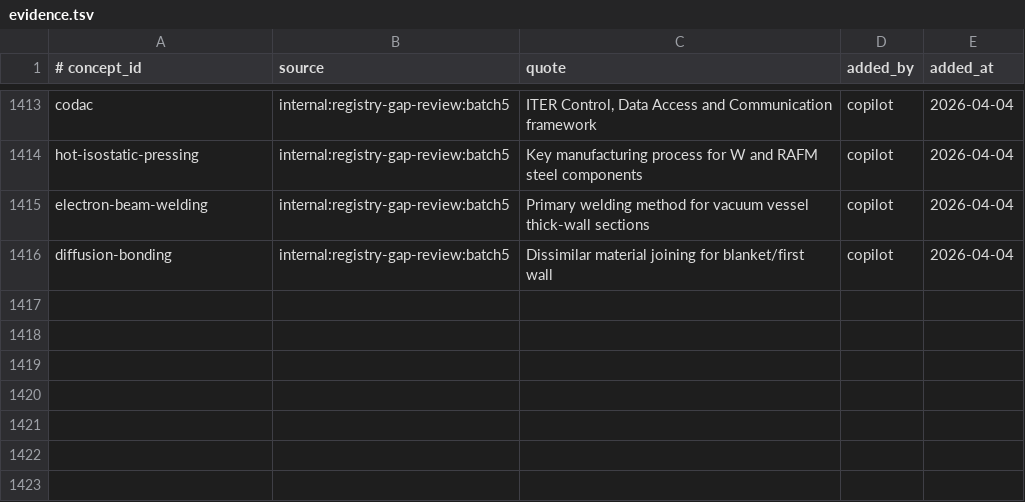
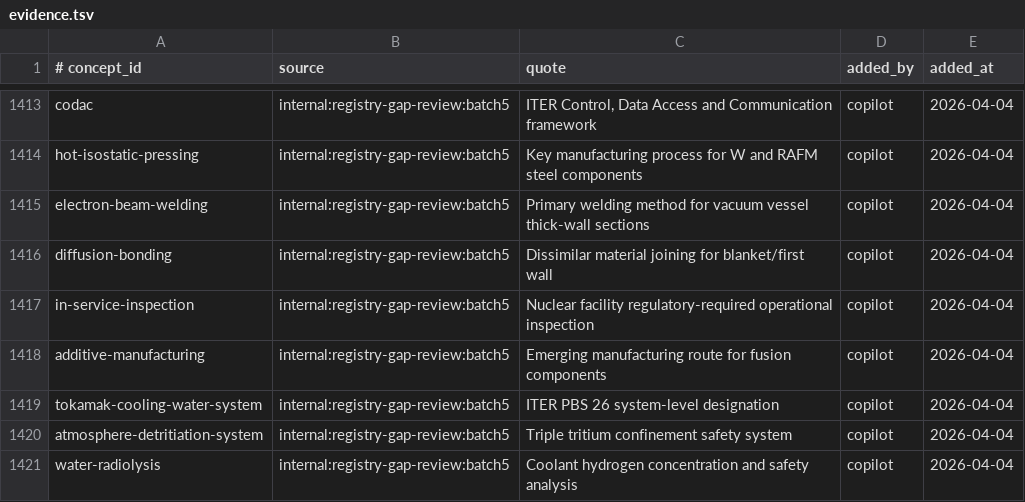
Before and after one commit to zxkjack123/fusion-terms, a TSV file: terms/registry/evidence.tsv, drawn as a sheet; only a part is shown, gaps mark what is left out.

Commit message:
[Plan: expand-registry-batch5] Task 3.1: 添加 5 个 P1-b 概念到三表
- Added Batch 76 concepts for ISI/AM and cooling auxiliary systems

- Added Batch 76 aliases/evidence rows including TCWS and ADS

- All acceptance criteria passed

```diff
--- a/terms/registry/evidence.tsv
+++ b/terms/registry/evidence.tsv
@@ -1416 +1416,6 @@ electron-beam-welding	internal:registry-gap-review:batch5	Primary welding method
 diffusion-bonding	internal:registry-gap-review:batch5	Dissimilar material joining for blanket/first wall	copilot	2026-04-04
+in-service-inspection	internal:registry-gap-review:batch5	Nuclear facility regulatory-required operational inspection	copilot	2026-04-04
+additive-manufacturing	internal:registry-gap-review:batch5	Emerging manufacturing route for fusion components	copilot	2026-04-04
+tokamak-cooling-water-system	internal:registry-gap-review:batch5	ITER PBS 26 system-level designation	copilot	2026-04-04
+atmosphere-detritiation-system	internal:registry-gap-review:batch5	Triple tritium confinement safety system	copilot	2026-04-04
+water-radiolysis	internal:registry-gap-review:batch5	Coolant hydrogen concentration and safety analysis	copilot	2026-04-04
```
Also changed, not shown: terms/registry/aliases.tsv, terms/registry/concepts.tsv, 1 other file.
